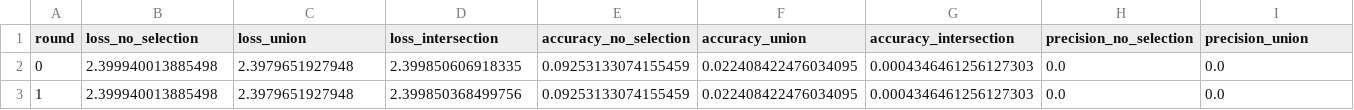
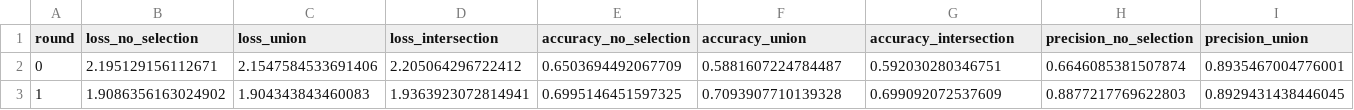
Before and after one commit to MatteoMendula/TruFLaaS, a CSV file: review/results/exp1/reduced_0.75/out.csv, drawn as a sheet; only a part is shown; the diff covers the shown part only; the diff names each change by its address in the sheet, - before the commit and + after, or states it on an @@ line.

```diff
--- a/review/results/exp1/reduced_0.75/out.csv
+++ b/review/results/exp1/reduced_0.75/out.csv
-B2 (loss_no_selection): 2.399940013885498
+B2 (loss_no_selection): 2.195129156112671
-C2 (loss_union): 2.3979651927948
+C2 (loss_union): 2.1547584533691406
-D2 (loss_intersection): 2.399850606918335
+D2 (loss_intersection): 2.205064296722412
-E2 (accuracy_no_selection): 0.09253133074155459
+E2 (accuracy_no_selection): 0.6503694492067709
-F2 (accuracy_union): 0.022408422476034095
+F2 (accuracy_union): 0.5881607224784487
-G2 (accuracy_intersection): 0.0004346461256127303
+G2 (accuracy_intersection): 0.592030280346751
-H2 (precision_no_selection): 0.0
+H2 (precision_no_selection): 0.6646085381507874
-I2 (precision_union): 0.0
+I2 (precision_union): 0.8935467004776001
-B3 (loss_no_selection): 2.399940013885498
+B3 (loss_no_selection): 1.9086356163024902
-C3 (loss_union): 2.3979651927948
+C3 (loss_union): 1.904343843460083
-D3 (loss_intersection): 2.399850368499756
+D3 (loss_intersection): 1.9363923072814941
-E3 (accuracy_no_selection): 0.09253133074155459
+E3 (accuracy_no_selection): 0.6995146451597325
-F3 (accuracy_union): 0.022408422476034095
+F3 (accuracy_union): 0.7093907710139328
-G3 (accuracy_intersection): 0.0004346461256127303
+G3 (accuracy_intersection): 0.699092072537609
-H3 (precision_no_selection): 0.0
+H3 (precision_no_selection): 0.8877217769622803
-I3 (precision_union): 0.0
+I3 (precision_union): 0.8929431438446045
```
Also changed, not shown: 7 added rows and 29 edited cells elsewhere in this file, review/results/exp1/reduced_0.9/out.csv, review/results/exp1/reduced_1/out.csv, 23 other files.
